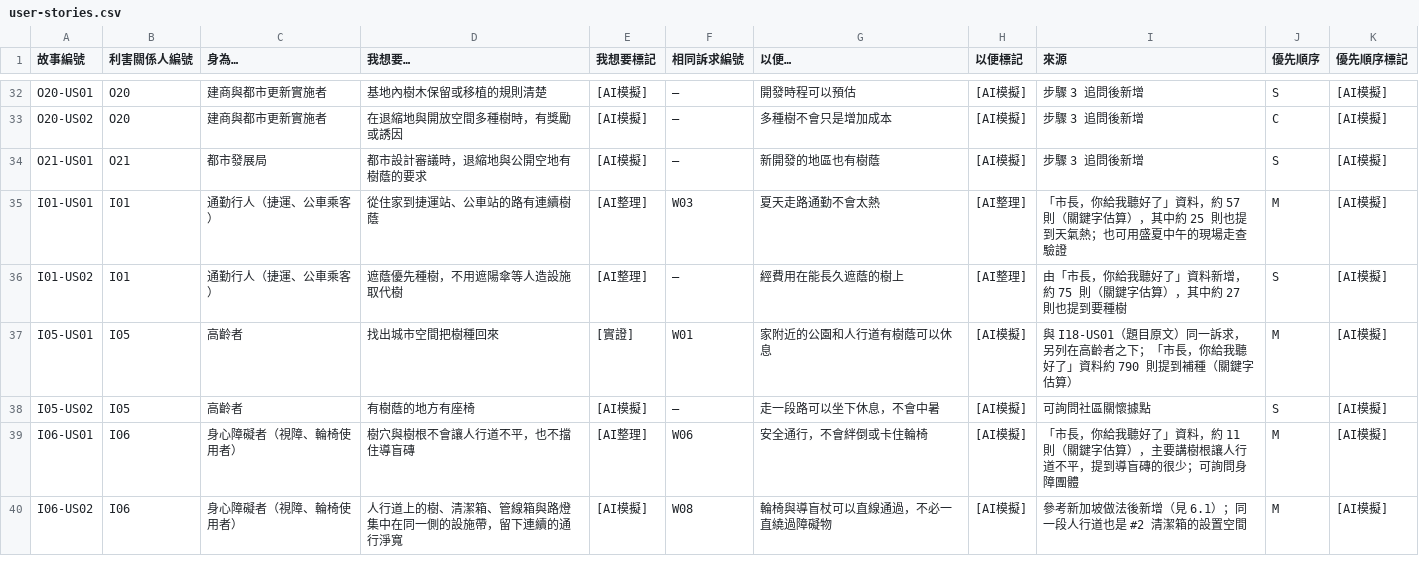
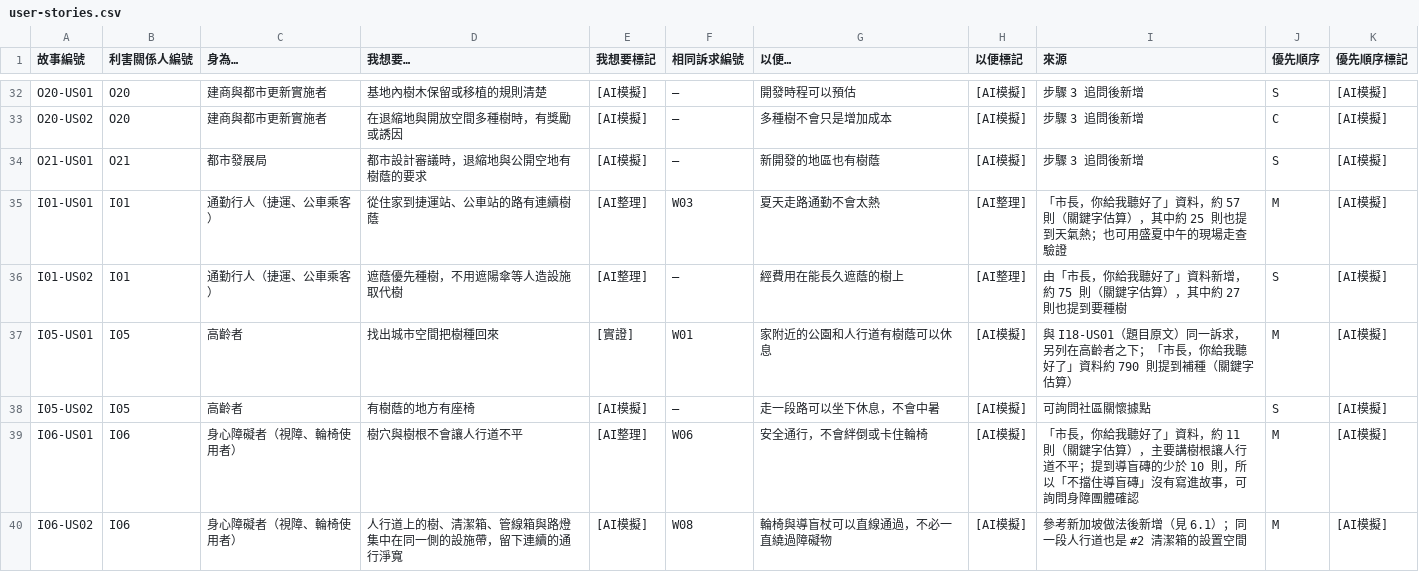
Before and after one commit to ETBlue/pumadebugthon, a CSV file: analysis/1-trees/user-stories.csv, drawn as a sheet; only a part is shown, gaps mark what is left out; the diff covers the shown part only.

```diff
--- a/analysis/1-trees/user-stories.csv
+++ b/analysis/1-trees/user-stories.csv
@@ -38,3 +38,3 @@ I05-US01,I05,高齡者,找出城市空間把樹種回來,[實證],W01,家附近
 I05-US02,I05,高齡者,有樹蔭的地方有座椅,[AI模擬],—,走一段路可以坐下休息，不會中暑,[AI模擬],可詢問社區關懷據點,S,[AI模擬]
-I06-US01,I06,身心障礙者（視障、輪椅使用者）,樹穴與樹根不會讓人行道不平，也不擋住導盲磚,[AI整理],W06,安全通行，不會絆倒或卡住輪椅,[AI模擬],「市長，你給我聽好了」資料，約 11 則（關鍵字估算），主要講樹根讓人行道不平，提到導盲磚的很少；可詢問身障團體,M,[AI模擬]
+I06-US01,I06,身心障礙者（視障、輪椅使用者）,樹穴與樹根不會讓人行道不平,[AI整理],W06,安全通行，不會絆倒或卡住輪椅,[AI模擬],「市長，你給我聽好了」資料，約 11 則（關鍵字估算），主要講樹根讓人行道不平；提到導盲磚的少於 10 則，所以「不擋住導盲磚」沒有寫進故事，可詢問身障團體確認,M,[AI模擬]
 I06-US02,I06,身心障礙者（視障、輪椅使用者）,人行道上的樹、清潔箱、管線箱與路燈集中在同一側的設施帶，留下連續的通行淨寬,[AI模擬],W08,輪椅與導盲杖可以直線通過，不必一直繞過障礙物,[AI模擬],參考新加坡做法後新增（見 6.1）；同一段人行道也是 #2 清潔箱的設置空間,M,[AI模擬]
```
Also changed, not shown: 4 edited cells elsewhere in this file, analysis/2-trashcans/user-stories.csv, 6 other files.
